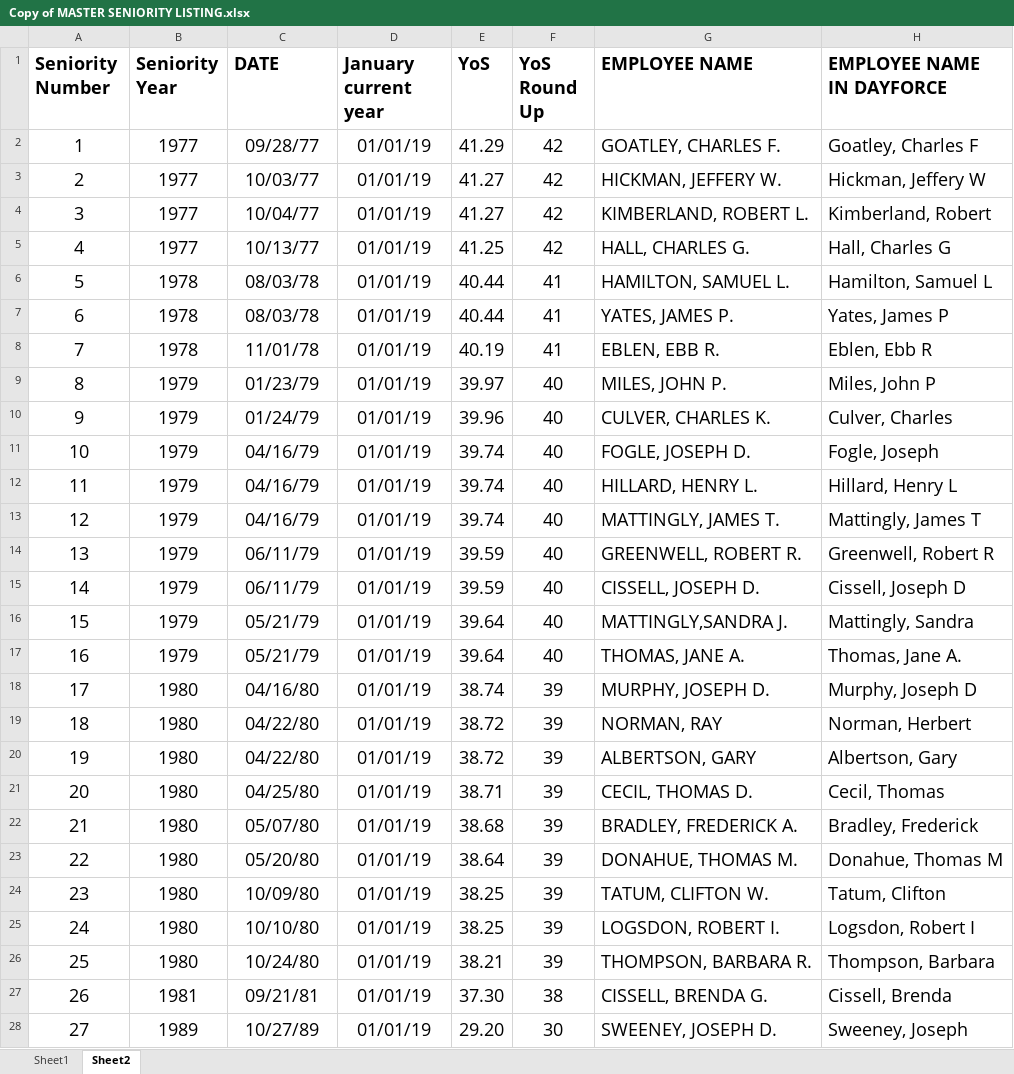
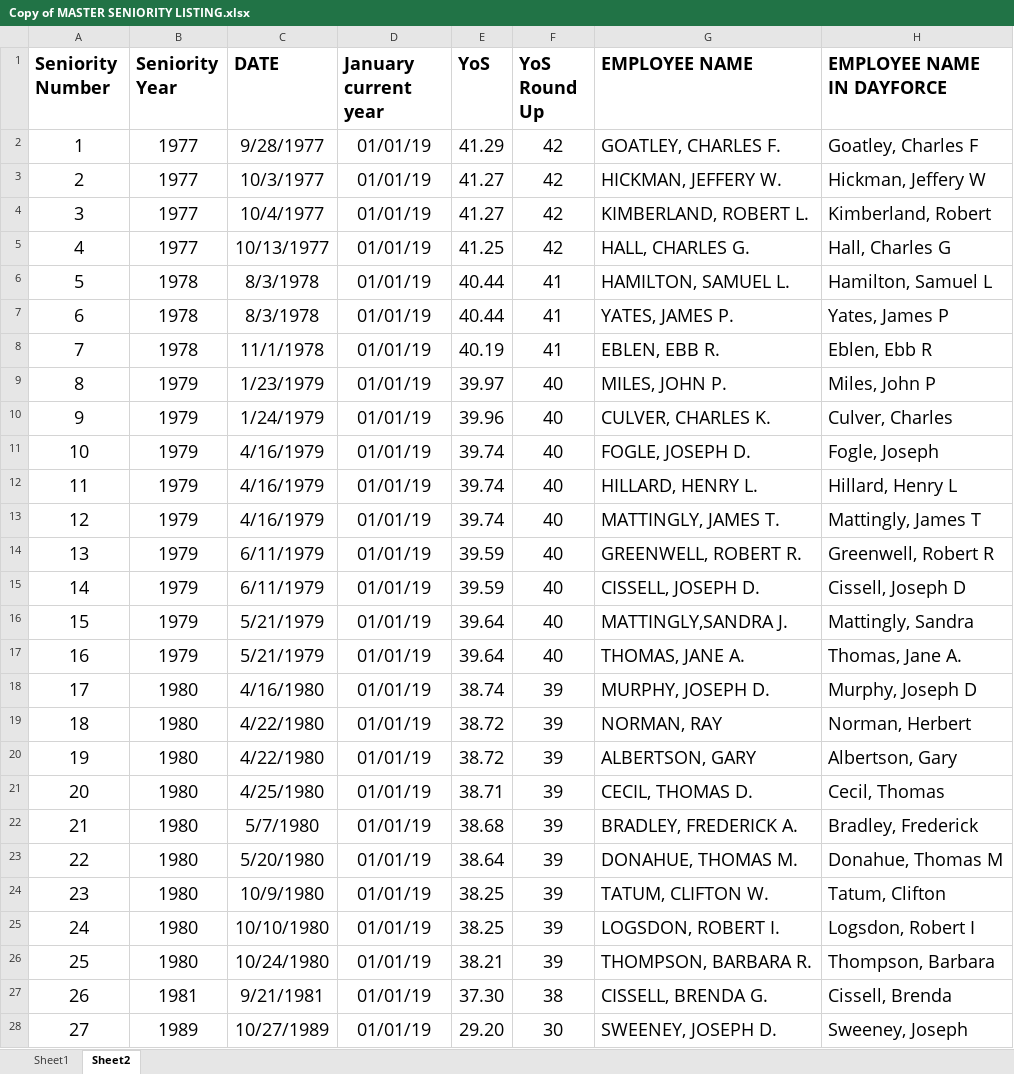
Before and after one commit to m0tela01/BartonAPI, an Excel workbook: Barton1792DB/Barton1792DB/Barton1792DB/bin/DataFiles/Copy of MASTER SENIORITY LISTING.xlsx, sheet Sheet2, drawn as a sheet; only a part is shown; values as stored, in another font and other column widths than the file's, no borders; the diff covers the shown part only; the diff names each change by its address in the sheet, - before the commit and + after, or states it on an @@ line.

```diff
--- a/Barton1792DB/Barton1792DB/Barton1792DB/bin/DataFiles/Copy of MASTER SENIORITY LISTING.xlsx (sheet Sheet2)
+++ b/Barton1792DB/Barton1792DB/Barton1792DB/bin/DataFiles/Copy of MASTER SENIORITY LISTING.xlsx (sheet Sheet2)
-C2 (DATE): 09/28/77
+C2 (DATE): 9/28/1977
-C3 (DATE): 10/03/77
+C3 (DATE): 10/3/1977
-C4 (DATE): 10/04/77
+C4 (DATE): 10/4/1977
-C5 (DATE): 10/13/77
+C5 (DATE): 10/13/1977
-C6:C7 (DATE): 08/03/78
+C6:C7 (DATE): 8/3/1978
-C8 (DATE): 11/01/78
+C8 (DATE): 11/1/1978
-C9 (DATE): 01/23/79
+C9 (DATE): 1/23/1979
-C10 (DATE): 01/24/79
+C10 (DATE): 1/24/1979
-C11:C13 (DATE): 04/16/79
+C11:C13 (DATE): 4/16/1979
-C14:C15 (DATE): 06/11/79
+C14:C15 (DATE): 6/11/1979
-C16:C17 (DATE): 05/21/79
+C16:C17 (DATE): 5/21/1979
-C18 (DATE): 04/16/80
+C18 (DATE): 4/16/1980
-C19:C20 (DATE): 04/22/80
+C19:C20 (DATE): 4/22/1980
-C21 (DATE): 04/25/80
+C21 (DATE): 4/25/1980
-C22 (DATE): 05/07/80
+C22 (DATE): 5/7/1980
-C23 (DATE): 05/20/80
+C23 (DATE): 5/20/1980
-C24 (DATE): 10/09/80
+C24 (DATE): 10/9/1980
-C25 (DATE): 10/10/80
+C25 (DATE): 10/10/1980
-C26 (DATE): 10/24/80
+C26 (DATE): 10/24/1980
-C27 (DATE): 09/21/81
+C27 (DATE): 9/21/1981
-C28 (DATE): 10/27/89
+C28 (DATE): 10/27/1989
```
Also changed, not shown: 130 edited cells elsewhere in this sheet, 42 other files.
